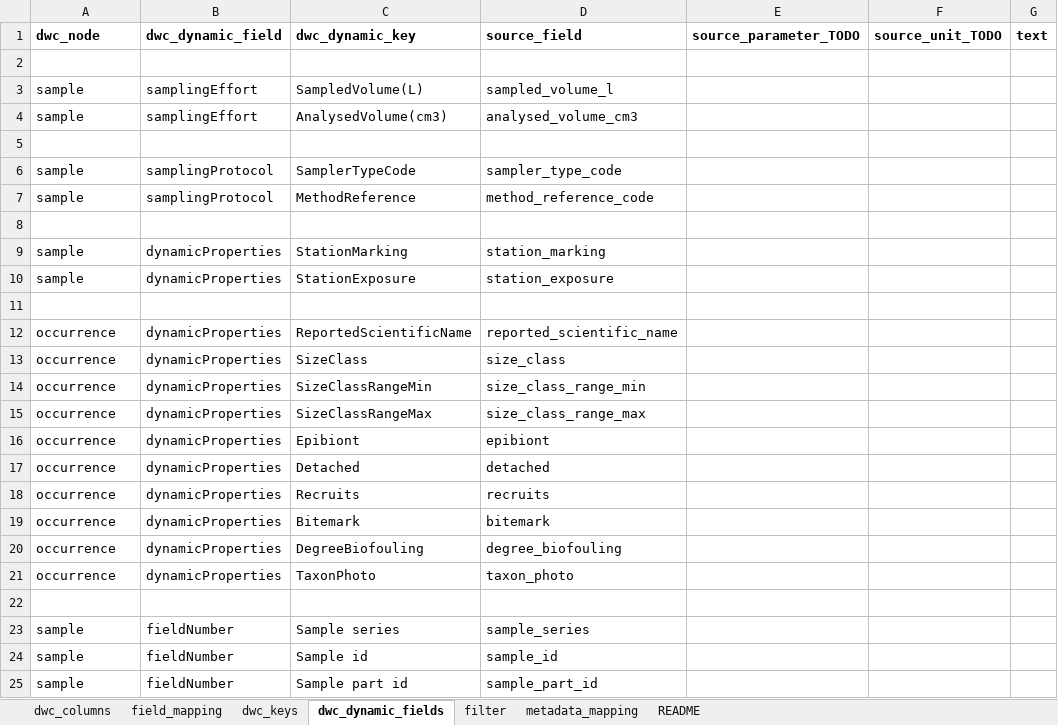
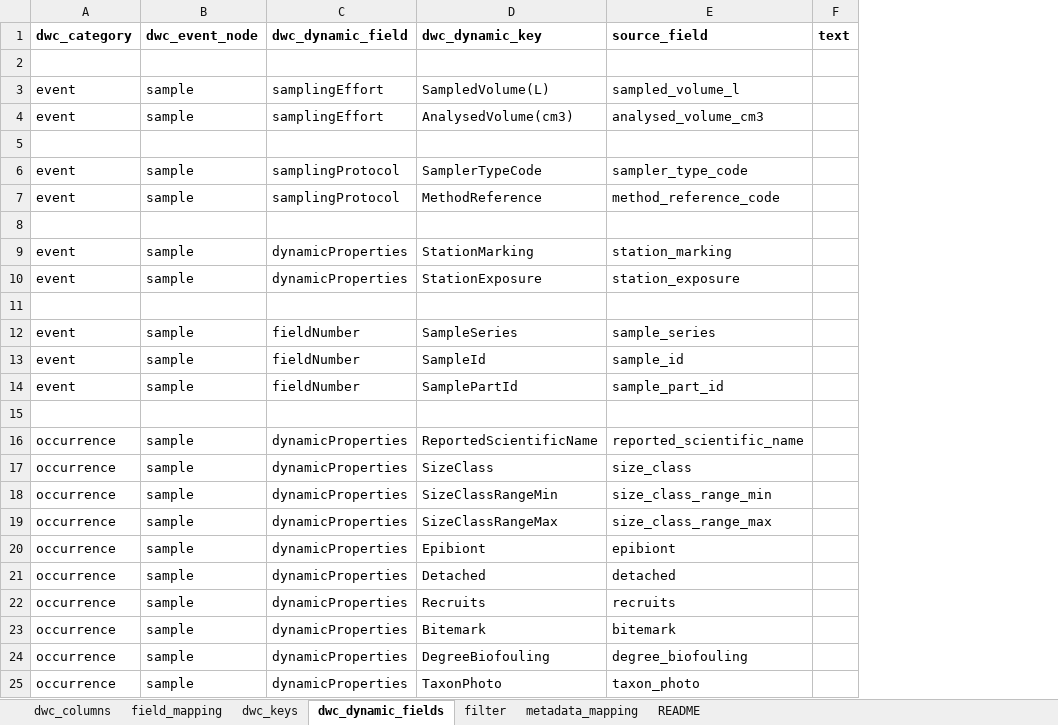
Before and after one commit to sharkdata/darwincore, an Excel workbook: test_data/dwca_matrix_zoobenthos_nat.xlsx, sheet dwc_dynamic_fields, drawn as a sheet; values as stored, in another font and other column widths than the file's, no borders; removed rows and columns are numbered as before the commit, all else as after; the diff names each change by its address in the sheet, - before the commit and + after, or states it on an @@ line.

```diff
--- a/test_data/dwca_matrix_zoobenthos_nat.xlsx (sheet dwc_dynamic_fields)
+++ b/test_data/dwca_matrix_zoobenthos_nat.xlsx (sheet dwc_dynamic_fields)
+column B (dwc_event_node), rows 3-10: sample | sample |  | sample | sample |  | sample | sample; rows 16-25: all sample
-column E (source_parameter_TODO), empty
-column F (source_unit_TODO), empty
-A1: dwc_node
+A1: dwc_category
-A3:A4 (dwc_category): sample
+A3:A4 (dwc_category): event
-A6:A7 (dwc_category): sample
+A6:A7 (dwc_category): event
-A9:A10 (dwc_category): sample
+A9:A10 (dwc_category): event
+row 11: (empty)
+row 12: event | sample | fieldNumber | SampleSeries | sample_series
+row 13: event | sample | fieldNumber | SampleId | sample_id
+row 14: event | sample | fieldNumber | SamplePartId | sample_part_id
-row 22: (empty)
-row 23: sample | fieldNumber | Sample series | sample_series
-row 24: sample | fieldNumber | Sample id | sample_id
-row 25: sample | fieldNumber | Sample part id | sample_part_id
```
Also changed, not shown: sheet field_mapping, sheet filter, sheet metadata_mapping, sheet dwc_keys, 8 other files.
